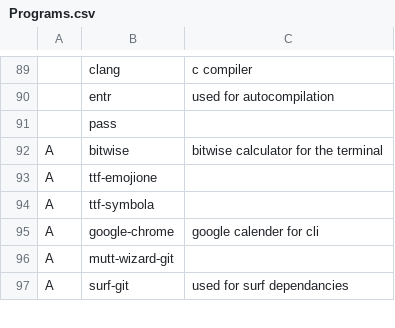
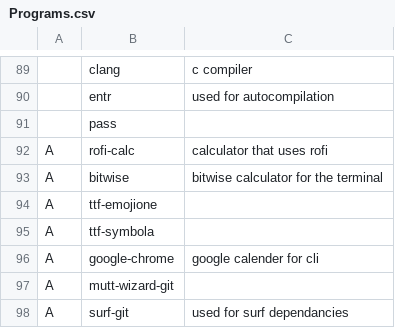
Before and after one commit to Gavinok/scripts, a CSV file: garbs/Programs.csv, drawn as a sheet; only a part is shown, gaps mark what is left out; the diff names each change by its address in the sheet, - before the commit and + after, or states it on an @@ line.

Commit message:
added rofi-calc

```diff
--- a/garbs/Programs.csv
+++ b/garbs/Programs.csv
+row 92: A | rofi-calc | calculator that uses rofi
```
